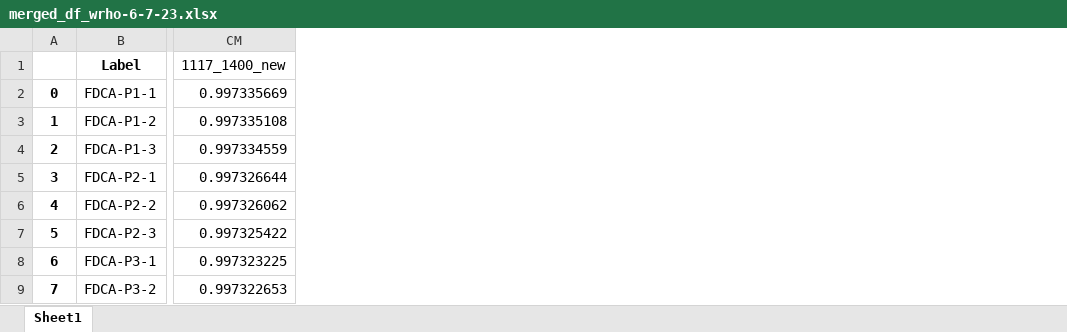
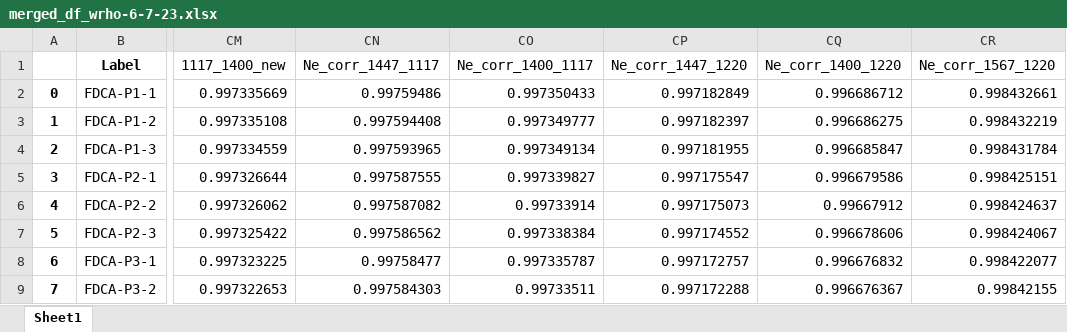
Before and after one commit to PennyWieser/DiadFit, an Excel workbook: docs/UCB_Densimeter_fitting/Input_files/merged_df_wrho-6-7-23.xlsx, sheet Sheet1, drawn as a sheet; only a part is shown, gaps mark what is left out; values as stored, in another font and other column widths than the file's, no borders; the diff names each change by its address in the sheet, - before the commit and + after, or states it on an @@ line.

```diff
--- a/docs/UCB_Densimeter_fitting/Input_files/merged_df_wrho-6-7-23.xlsx (sheet Sheet1)
+++ b/docs/UCB_Densimeter_fitting/Input_files/merged_df_wrho-6-7-23.xlsx (sheet Sheet1)
+column CN (Ne_corr_1447_1117), rows 2-9: 0.99759486 | 0.997594408 | 0.997593965 | 0.997587555 | 0.997587082 | 0.997586562 | 0.99758477 | 0.997584303
+column CO (Ne_corr_1400_1117), rows 2-9: 0.997350433 | 0.997349777 | 0.997349134 | 0.997339827 | 0.99733914 | 0.997338384 | 0.997335787 | 0.99733511
+column CP (Ne_corr_1447_1220), rows 2-9: 0.997182849 | 0.997182397 | 0.997181955 | 0.997175547 | 0.997175073 | 0.997174552 | 0.997172757 | 0.997172288
+column CQ (Ne_corr_1400_1220), rows 2-9: 0.996686712 | 0.996686275 | 0.996685847 | 0.996679586 | 0.99667912 | 0.996678606 | 0.996676832 | 0.996676367
+column CR (Ne_corr_1567_1220), rows 2-9: 0.998432661 | 0.998432219 | 0.998431784 | 0.998425151 | 0.998424637 | 0.998424067 | 0.998422077 | 0.99842155
```
Also changed, not shown: docs/UCB_Densimeter_fitting/Full_Datasets/Used_in_Calibration_2023/UCB_6-8-23/PseudoVoigt.xlsx, docs/UCB_Densimeter_fitting/Input_files/merged_df_wrho-6-8-23.xlsx, 38 other files.
